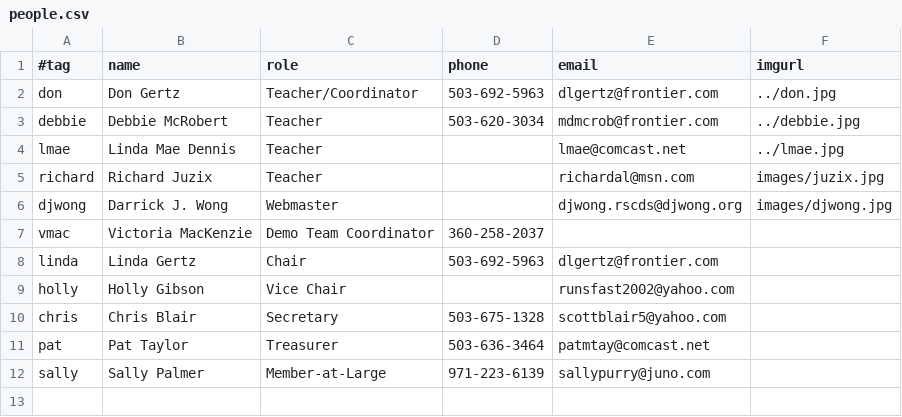
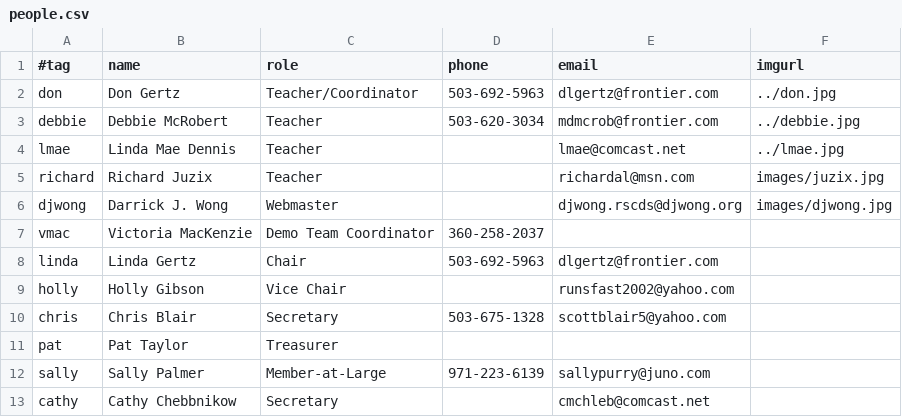
Before and after one commit to djwong/rscds, a CSV file: next/data/people.csv, drawn as a sheet.

Commit message:
Make some corrections to the people assignments.

```diff
--- a/next/data/people.csv
+++ b/next/data/people.csv
@@ -10,3 +10,4 @@ holly,Holly Gibson,Vice Chair,,runsfast2002@yahoo.com,,
 chris,Chris Blair,Secretary,503-675-1328,scottblair5@yahoo.com,,
-pat,Pat Taylor,Treasurer,503-636-3464,patmtay@comcast.net,,
+pat,Pat Taylor,Treasurer,,,,
 sally,Sally Palmer,Member-at-Large,971-223-6139,sallypurry@juno.com,,
+cathy,Cathy Chebbnikow,Secretary,,cmchleb@comcast.net,,
```
Also changed, not shown: 1 other file.
